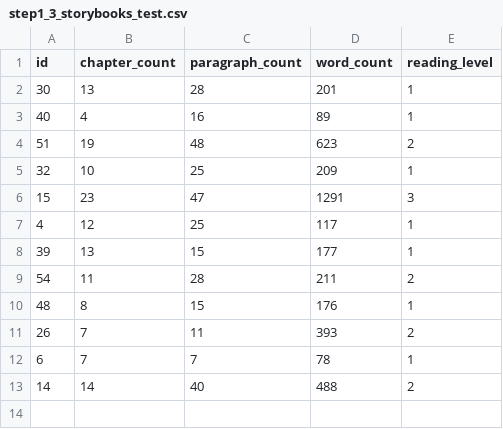
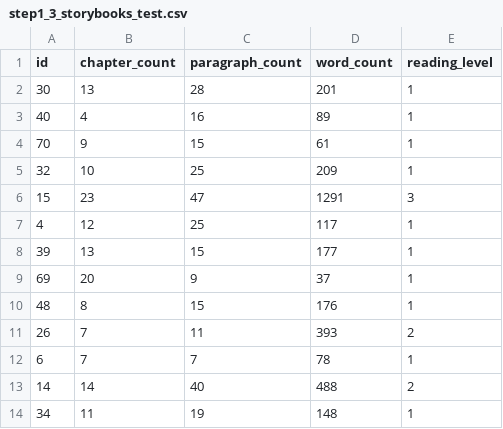
Before and after one commit to elimu-ai/ml-storybook-reading-level, a CSV file: pmml/step1_prepare/step1_3_storybooks_test.csv, drawn as a sheet; removed rows and columns are numbered as before the commit, all else as after; the diff names each change by its address in the sheet, - before the commit and + after, or states it on an @@ line.

```diff
--- a/pmml/step1_prepare/step1_3_storybooks_test.csv
+++ b/pmml/step1_prepare/step1_3_storybooks_test.csv
-row 4: 51 | 19 | 48 | 623 | 2
+row 4: 70 | 9 | 15 | 61 | 1
-row 9: 54 | 11 | 28 | 211 | 2
+row 9: 69 | 20 | 9 | 37 | 1
+row 14: 34 | 11 | 19 | 148 | 1
```
Also changed, not shown: pmml/step1_prepare/step1_1_storybooks.csv, pmml/step1_prepare/step1_2_storybooks.csv, 14 other files.
